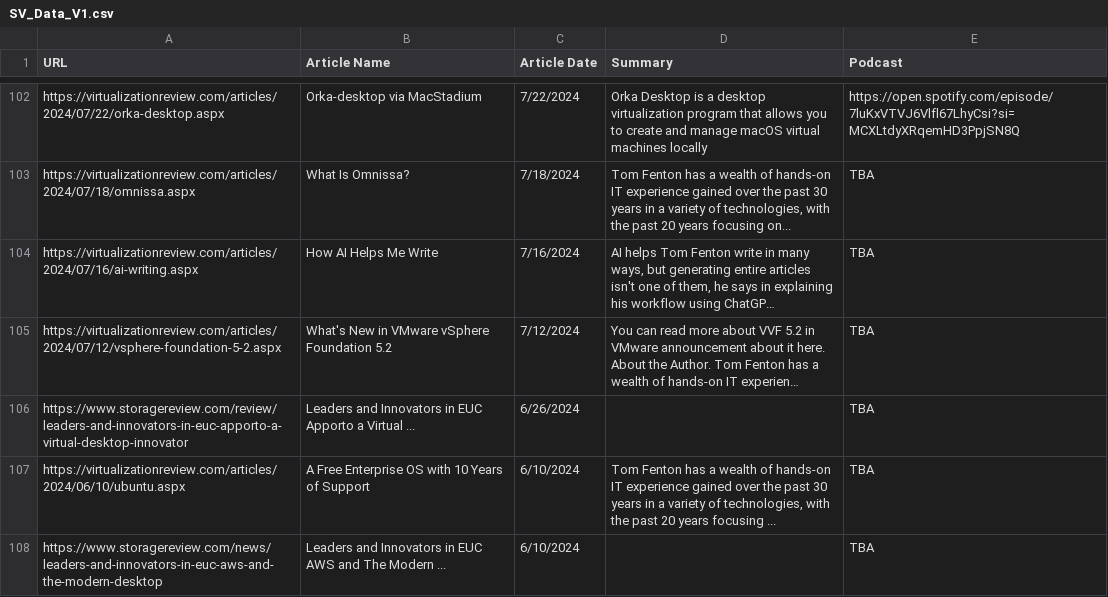
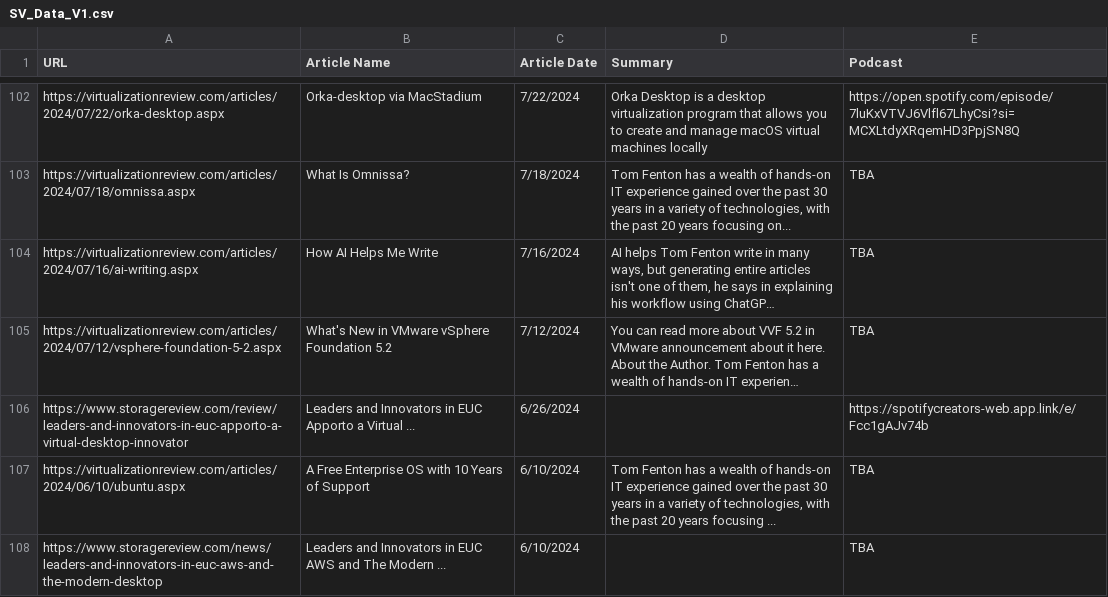
Before and after one commit to FentonTom/TomsPastContent, a CSV file: SV_Data_V1.csv, drawn as a sheet; only a part is shown, gaps mark what is left out; long unchanged cells end in …; the diff covers the shown part only; the diff names each change by its address in the sheet, - before the commit and + after, or states it on an @@ line.

```diff
--- a/SV_Data_V1.csv
+++ b/SV_Data_V1.csv
-E106 (Podcast): TBA
+E106 (Podcast): https://spotifycreators-web.app.link/e/Fcc1gAJv74b
```
Also changed, not shown: 9 edited cells elsewhere in this file.
